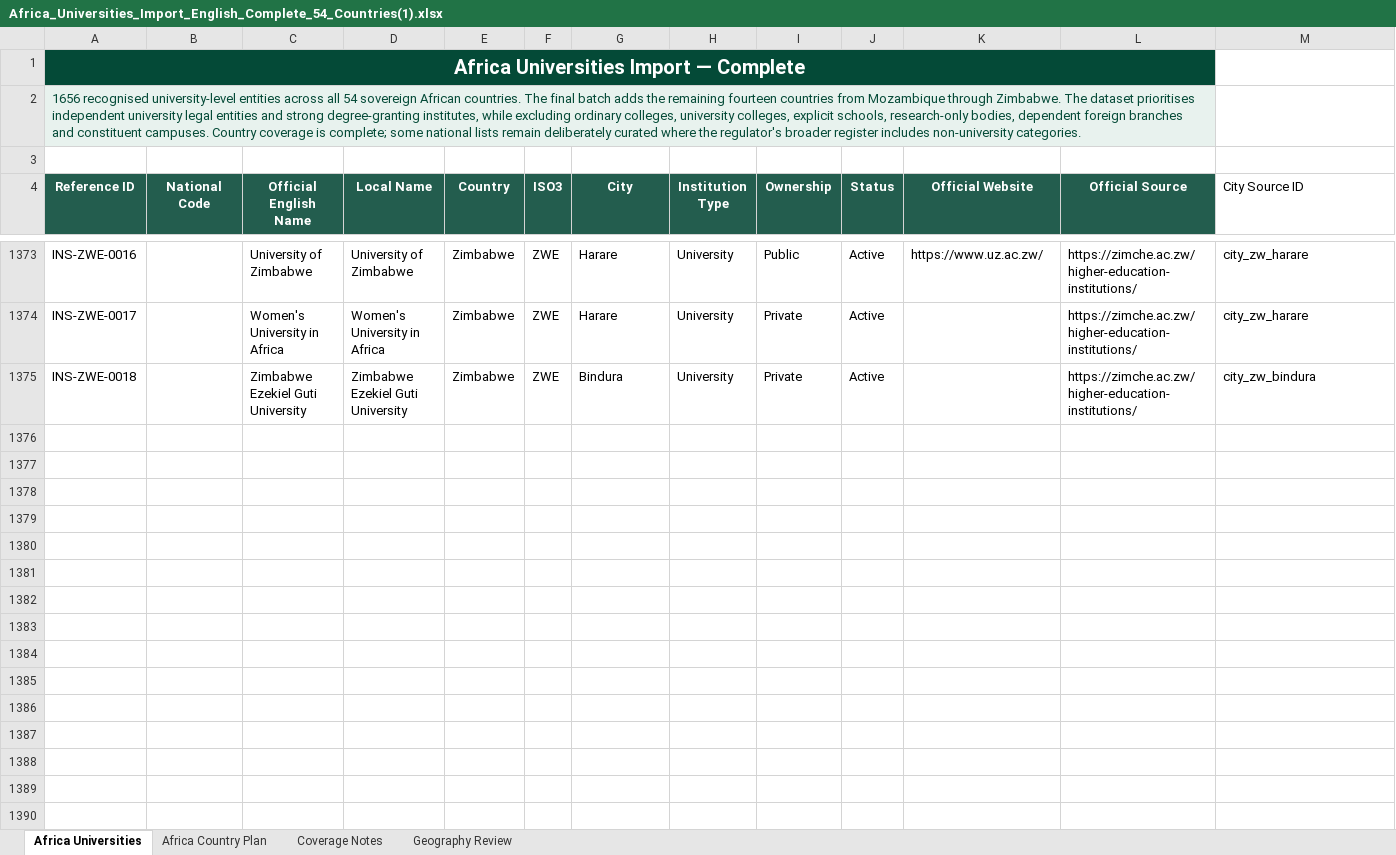
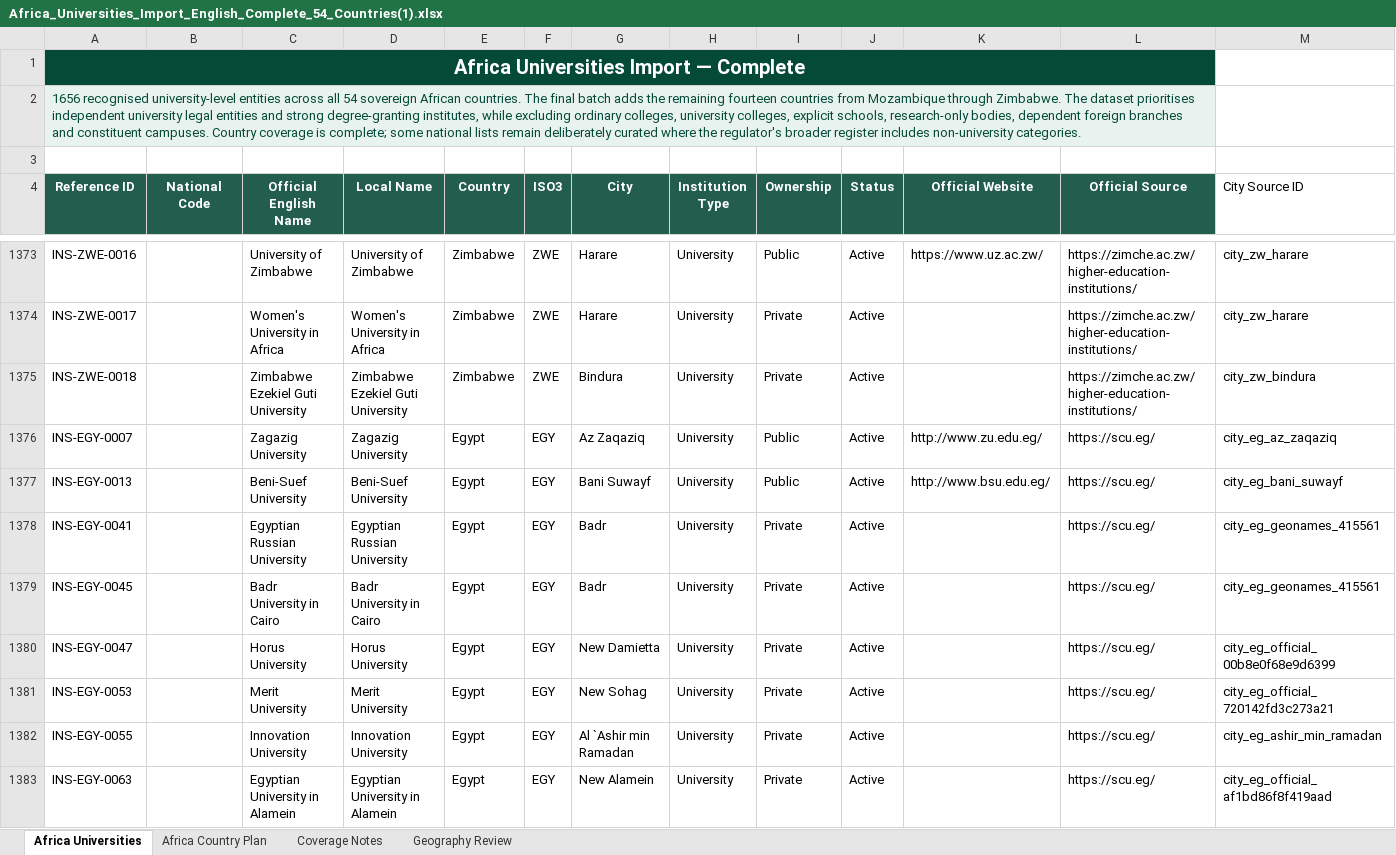
Before and after one commit to wegdangamil2022-oss/MANARATAK-First-, an Excel workbook: workspace/import-sources/universities/stage-1/Africa_Universities_Import_English_Complete_54_Countries(1).xlsx, sheet Africa Universities, drawn as a sheet; only a part is shown, gaps mark what is left out; values as stored, in another font and other column widths than the file's, no borders; table styles not drawn; rows hold the shown columns only; the diff covers the shown part only; the diff names each change by its address in the sheet, - before the commit and + after, or states it on an @@ line.

```diff
--- a/workspace/import-sources/universities/stage-1/Africa_Universities_Import_English_Complete_54_Countries(1).xlsx (sheet Africa Universities)
+++ b/workspace/import-sources/universities/stage-1/Africa_Universities_Import_English_Complete_54_Countries(1).xlsx (sheet Africa Universities)
+row 1376: INS-EGY-0007 |  | Zagazig University | Zagazig University | Egypt | EGY | Az Zaqaziq | University | Public | Active | http://www.zu.edu.eg/ | https://scu.eg/ | city_eg_az_zaqaziq
+row 1377: INS-EGY-0013 |  | Beni-Suef University | Beni-Suef University | Egypt | EGY | Bani Suwayf | University | Public | Active | http://www.bsu.edu.eg/ | https://scu.eg/ | city_eg_bani_suwayf
+row 1378: INS-EGY-0041 |  | Egyptian Russian University | Egyptian Russian University | Egypt | EGY | Badr | University | Private | Active |  | https://scu.eg/ | city_eg_geonames_415561
+row 1379: INS-EGY-0045 |  | Badr University in Cairo | Badr University in Cairo | Egypt | EGY | Badr | University | Private | Active |  | https://scu.eg/ | city_eg_geonames_415561
+row 1380: INS-EGY-0047 |  | Horus University | Horus University | Egypt | EGY | New Damietta | University | Private | Active |  | https://scu.eg/ | city_eg_official_00b8e0f68e9d6399
+row 1381: INS-EGY-0053 |  | Merit University | Merit University | Egypt | EGY | New Sohag | University | Private | Active |  | https://scu.eg/ | city_eg_official_720142fd3c273a21
+row 1382: INS-EGY-0055 |  | Innovation University | Innovation University | Egypt | EGY | Al `Ashir min Ramadan | University | Private | Active |  | https://scu.eg/ | city_eg_ashir_min_ramadan
+row 1383: INS-EGY-0063 |  | Egyptian University in Alamein | Egyptian University in Alamein | Egypt | EGY | New Alamein | University | Private | Active |  | https://scu.eg/ | city_eg_official_af1bd86f8f419aad
```
Also changed, not shown: 67 added rows elsewhere in this sheet, sheet Geography Review, workspace/import-sources/universities/stage-1/Asia_Universities_Import_English_Complete_Asia.xlsx, workspace/import-sources/universities/stage-1/Europe_Universities_Import_English_Complete.xlsx, 23 other files.
